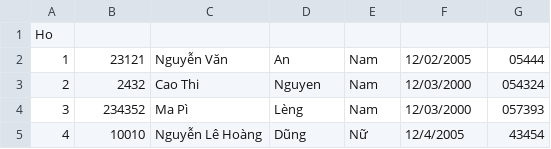
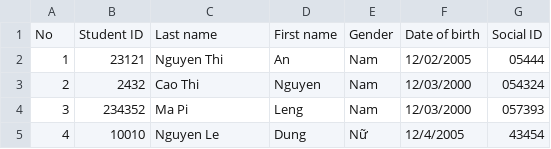
Before and after one commit to minhthang2k5/Project-bonus, a CSV file: ConsoleApplication1/23CTT5.csv, drawn as a sheet.

```diff
--- a/ConsoleApplication1/23CTT5.csv
+++ b/ConsoleApplication1/23CTT5.csv
@@ -1,5 +1,5 @@
-Ho
-1, 23121, Nguyễn Văn, An, Nam, 12/02/2005, 05444
+No, Student ID, Last name, First name, Gender, Date of birth, Social ID
+1, 23121, Nguyen Thi, An, Nam, 12/02/2005, 05444
 2, 2432, Cao Thi, Nguyen, Nam, 12/03/2000, 054324
-3, 234352, Ma Pì, Lèng, Nam, 12/03/2000, 057393
-4, 10010, Nguyễn Lê Hoàng, Dũng, Nữ, 12/4/2005, 43454
+3, 234352, Ma Pi, Leng, Nam, 12/03/2000, 057393
+4, 10010, Nguyen Le, Dung, Nữ, 12/4/2005, 43454
```
Also changed, not shown: ConsoleApplication1/23CTT4.csv, 11 other files.
